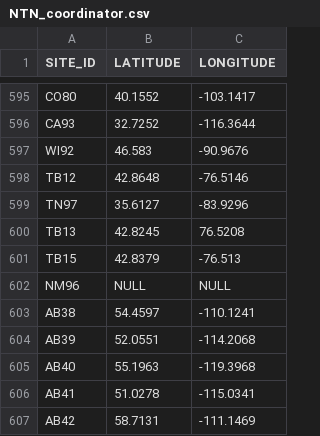
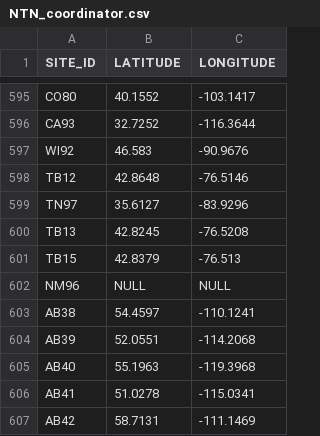
Before and after one commit to LiamTrinhNguyen/GIS_TDEP, a CSV file: data/input/NTN/NTN_coordinator.csv, drawn as a sheet; only a part is shown, gaps mark what is left out.

Commit message:
TB13 coordinate correction

```diff
--- a/data/input/NTN/NTN_coordinator.csv
+++ b/data/input/NTN/NTN_coordinator.csv
@@ -599,3 +599,3 @@ TB12,42.8648,-76.5146
 TN97,35.6127,-83.9296
-TB13,42.8245,76.5208
+TB13,42.8245,-76.5208
 TB15,42.8379,-76.513
```
